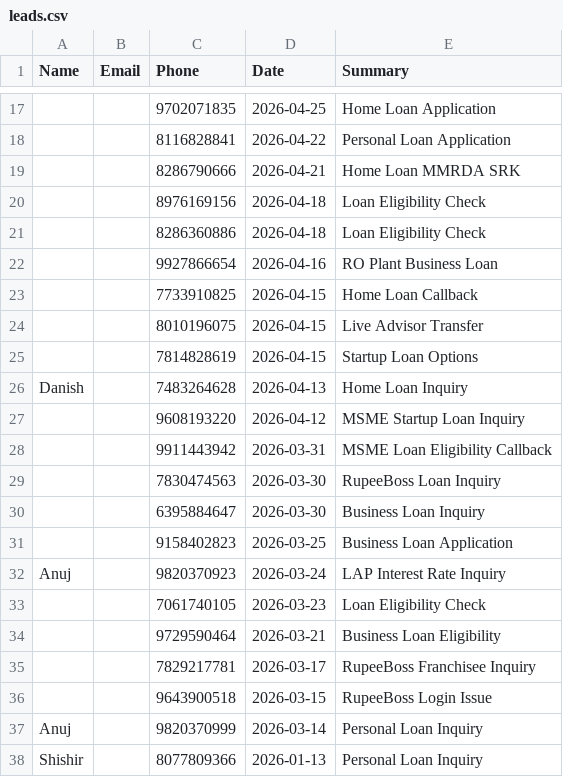
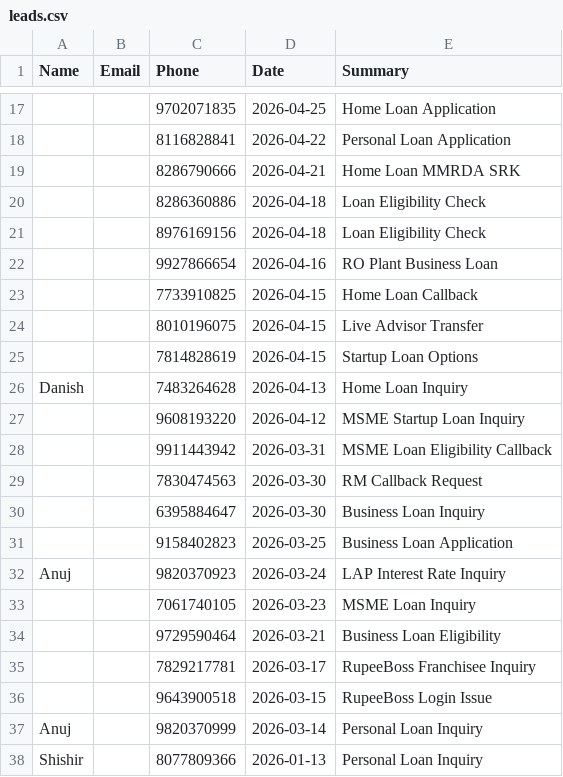
Before and after one commit to kamatanuj/rupeeboss-crm, a CSV file: leads.csv, drawn as a sheet; only a part is shown, gaps mark what is left out; the diff covers the shown part only; the diff names each change by its address in the sheet, - before the commit and + after, or states it on an @@ line.

```diff
--- a/leads.csv
+++ b/leads.csv
@@ row 21 moved to row 20: 8286360886 @@
-E29 (Summary): RupeeBoss Loan Inquiry
+E29 (Summary): RM Callback Request
-E33 (Summary): Loan Eligibility Check
+E33 (Summary): MSME Loan Inquiry
```
Also changed, not shown: 6 added rows, 2 removed rows, 4 moved rows and 2 edited cells elsewhere in this file, 1 other file.
